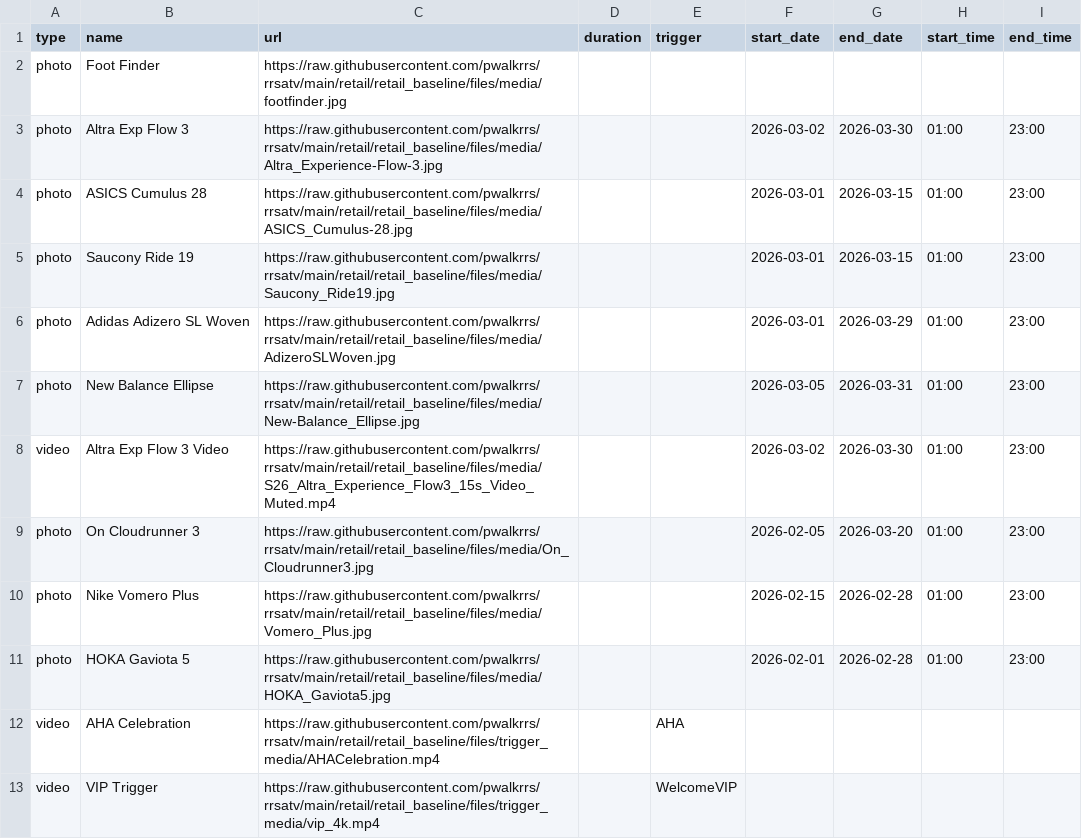
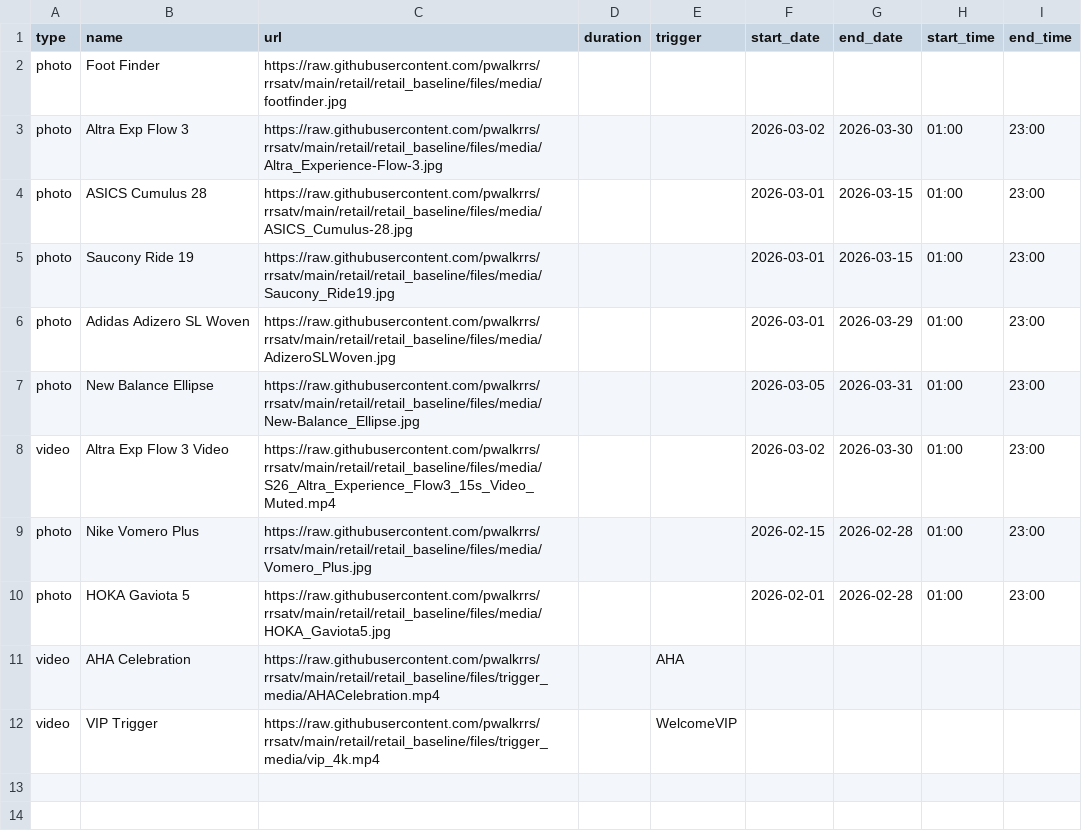
Before and after one commit to pwalkrrs/rrsatv, a CSV file: retail/retail_baseline/csv/pupcast/production.csv, drawn as a sheet; the diff names each change by its address in the sheet, - before the commit and + after, or states it on an @@ line.

Commit message:
Update production.csv

```diff
--- a/retail/retail_baseline/csv/pupcast/production.csv
+++ b/retail/retail_baseline/csv/pupcast/production.csv
-row 9: photo | On Cloudrunner 3 | https://raw.githubusercontent.com/pwalkrrs/rrsatv/main/retail/retail_baseline/files/media/On_Cloudrunner3.jpg |  |  | 2026-02-05 | 2026-03-20 | 01:00 | 23:00
```
